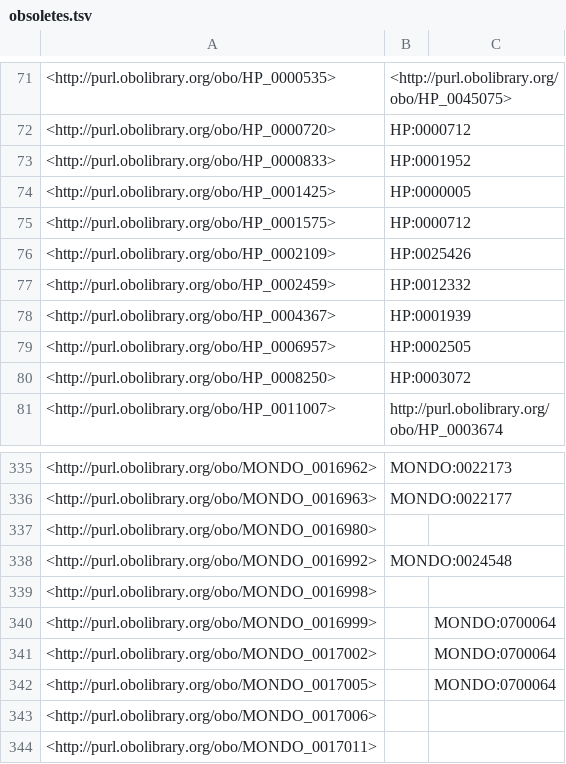
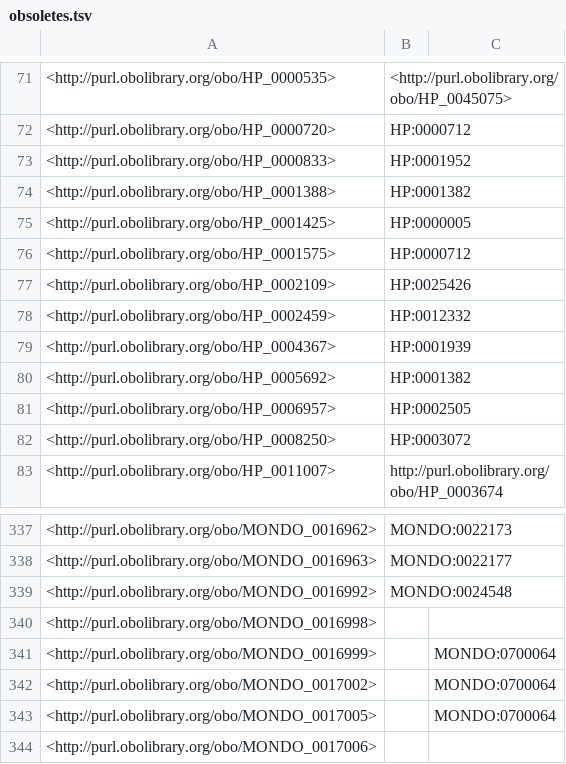
Before and after one commit to EBISPOT/efo, a TSV file: src/ontology/reports/obsoletes.tsv, drawn as a sheet; only a part is shown, gaps mark what is left out; the shorter side is filled out with more unchanged rows.

```diff
--- a/src/ontology/reports/obsoletes.tsv
+++ b/src/ontology/reports/obsoletes.tsv
@@ -73,2 +73,3 @@
 <http://purl.obolibrary.org/obo/HP_0000833>	"HP:0001952"	
+<http://purl.obolibrary.org/obo/HP_0001388>	"HP:0001382"	
 <http://purl.obolibrary.org/obo/HP_0001425>	"HP:0000005"	
@@ -78,2 +79,3 @@
 <http://purl.obolibrary.org/obo/HP_0004367>	"HP:0001939"	
+<http://purl.obolibrary.org/obo/HP_0005692>	"HP:0001382"	
 <http://purl.obolibrary.org/obo/HP_0006957>	"HP:0002505"	
@@ -336,3 +338,2 @@
 <http://purl.obolibrary.org/obo/MONDO_0016963>	"MONDO:0022177"	
-<http://purl.obolibrary.org/obo/MONDO_0016980>		
 <http://purl.obolibrary.org/obo/MONDO_0016992>	"MONDO:0024548"	
```
Also changed, not shown: src/ontology/reports/class-count-by-prefix.tsv, 2 other files.
